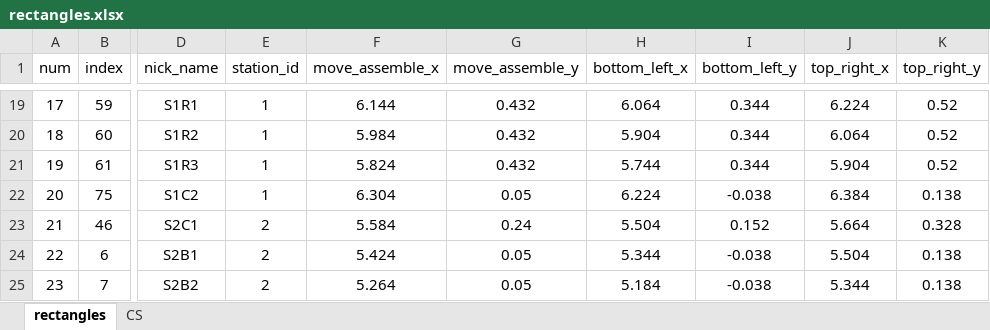
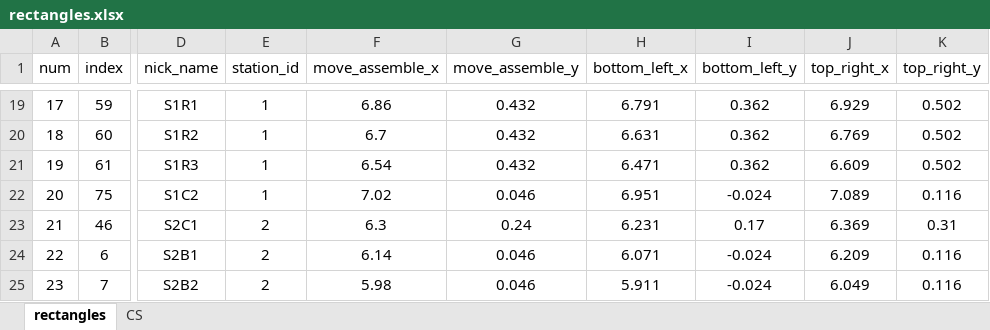
Before and after one commit to cwjwudi/myPyTools, an Excel workbook: my6D/ReadLayout/rectangles.xlsx, sheet rectangles, drawn as a sheet; only a part is shown, gaps mark what is left out; values as stored, in another font and other column widths than the file's, no borders; the diff covers the shown part only; the diff names each change by its address in the sheet, - before the commit and + after, or states it on an @@ line.

```diff
--- a/my6D/ReadLayout/rectangles.xlsx (sheet rectangles)
+++ b/my6D/ReadLayout/rectangles.xlsx (sheet rectangles)
-F19 (move_assemble_x): 6.144
+F19 (move_assemble_x): 6.86
-H19 (bottom_left_x): 6.064
+H19 (bottom_left_x): 6.791
-I19:I21 (bottom_left_y): 0.344
+I19:I21 (bottom_left_y): 0.362
-J19 (top_right_x): 6.224
+J19 (top_right_x): 6.929
-K19:K21 (top_right_y): 0.52
+K19:K21 (top_right_y): 0.502
-F20 (move_assemble_x): 5.984
+F20 (move_assemble_x): 6.7
-H20 (bottom_left_x): 5.904
+H20 (bottom_left_x): 6.631
-J20 (top_right_x): 6.064
+J20 (top_right_x): 6.769
-F21 (move_assemble_x): 5.824
+F21 (move_assemble_x): 6.54
-H21 (bottom_left_x): 5.744
+H21 (bottom_left_x): 6.471
-J21 (top_right_x): 5.904
+J21 (top_right_x): 6.609
-F22 (move_assemble_x): 6.304
+F22 (move_assemble_x): 7.02
-G22 (move_assemble_y): 0.05
+G22 (move_assemble_y): 0.046
-H22 (bottom_left_x): 6.224
+H22 (bottom_left_x): 6.951
-I22 (bottom_left_y): -0.038
+I22 (bottom_left_y): -0.024
-J22 (top_right_x): 6.384
+J22 (top_right_x): 7.089
-K22 (top_right_y): 0.138
+K22 (top_right_y): 0.116
-F23 (move_assemble_x): 5.584
+F23 (move_assemble_x): 6.3
-H23 (bottom_left_x): 5.504
+H23 (bottom_left_x): 6.231
-I23 (bottom_left_y): 0.152
+I23 (bottom_left_y): 0.17
-J23 (top_right_x): 5.664
+J23 (top_right_x): 6.369
-K23 (top_right_y): 0.328
+K23 (top_right_y): 0.31
-F24 (move_assemble_x): 5.424
+F24 (move_assemble_x): 6.14
-G24:G25 (move_assemble_y): 0.05
+G24:G25 (move_assemble_y): 0.046
-H24 (bottom_left_x): 5.344
+H24 (bottom_left_x): 6.071
-I24:I25 (bottom_left_y): -0.038
+I24:I25 (bottom_left_y): -0.024
-J24 (top_right_x): 5.504
+J24 (top_right_x): 6.209
-K24:K25 (top_right_y): 0.138
+K24:K25 (top_right_y): 0.116
-F25 (move_assemble_x): 5.264
+F25 (move_assemble_x): 5.98
-H25 (bottom_left_x): 5.184
+H25 (bottom_left_x): 5.911
-J25 (top_right_x): 5.344
+J25 (top_right_x): 6.049
```
Also changed, not shown: 18 added rows, 6 removed rows and 399 edited cells elsewhere in this sheet, sheet CS, formulas that keep their value, 1 other file.
